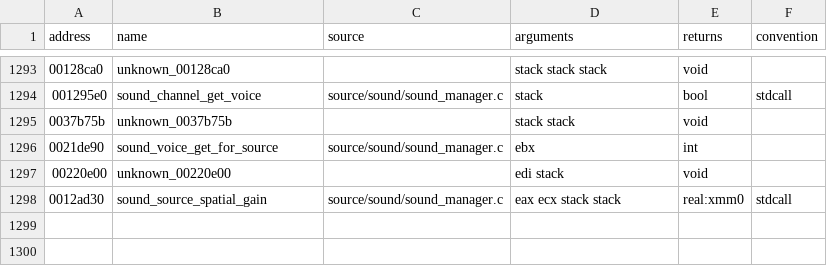
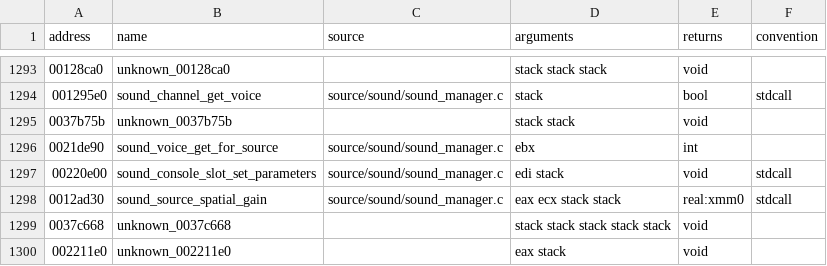
Before and after one commit to stevencol/halo-2-universal, a CSV file: symbols/functions.csv, drawn as a sheet; only a part is shown, gaps mark what is left out.

```diff
--- a/symbols/functions.csv
+++ b/symbols/functions.csv
@@ -1296,3 +1296,5 @@ address,name,source,arguments,returns,convention
 0021de90,sound_voice_get_for_source,source/sound/sound_manager.c,ebx,int
-00220e00,unknown_00220e00,,edi stack,void
+00220e00,sound_console_slot_set_parameters,source/sound/sound_manager.c,edi stack,void,stdcall
 0012ad30,sound_source_spatial_gain,source/sound/sound_manager.c,eax ecx stack stack,real:xmm0,stdcall
+0037c668,unknown_0037c668,,stack stack stack stack stack,void
+002211e0,unknown_002211e0,,eax stack,void
```
Also changed, not shown: 5 other files.
